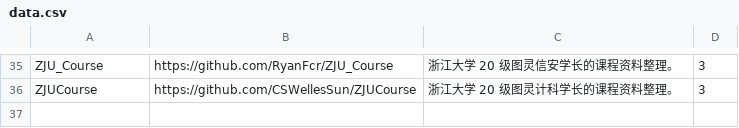
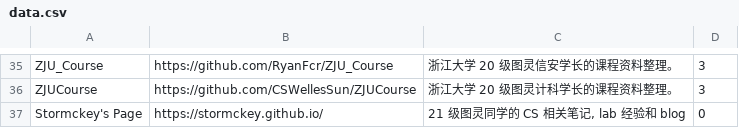
Before and after one commit to IsshikiHugh/zju-cs-asio, a CSV file: data.csv, drawn as a sheet; only a part is shown, gaps mark what is left out.

Commit message:
add Stormckey's Page

```diff
--- a/data.csv
+++ b/data.csv
@@ -36 +36,2 @@ ZJU_Course,https://github.com/RyanFcr/ZJU_Course,浙江大学 20 级图灵信安
 ZJUCourse,https://github.com/CSWellesSun/ZJUCourse,浙江大学 20 级图灵计科学长的课程资料整理。,3
+Stormckey's Page,https://stormckey.github.io/,"21 级图灵同学的 CS 相关笔记, lab 经验和 blog",0
```
